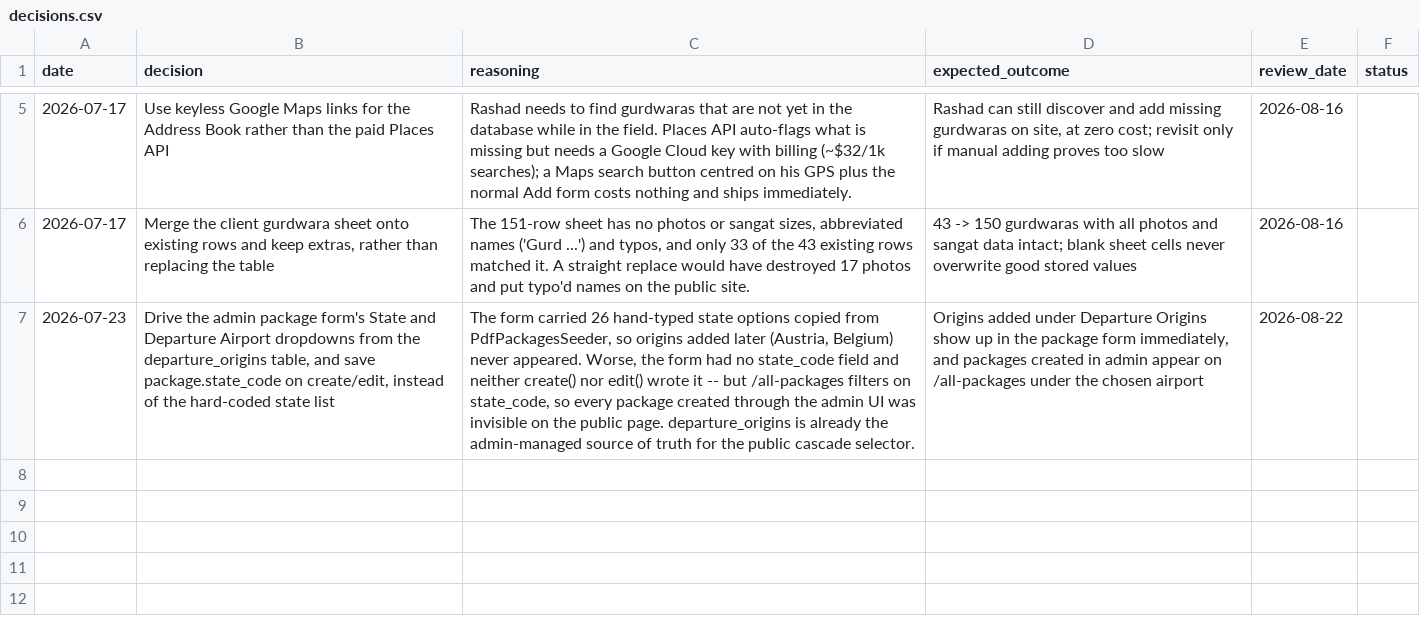
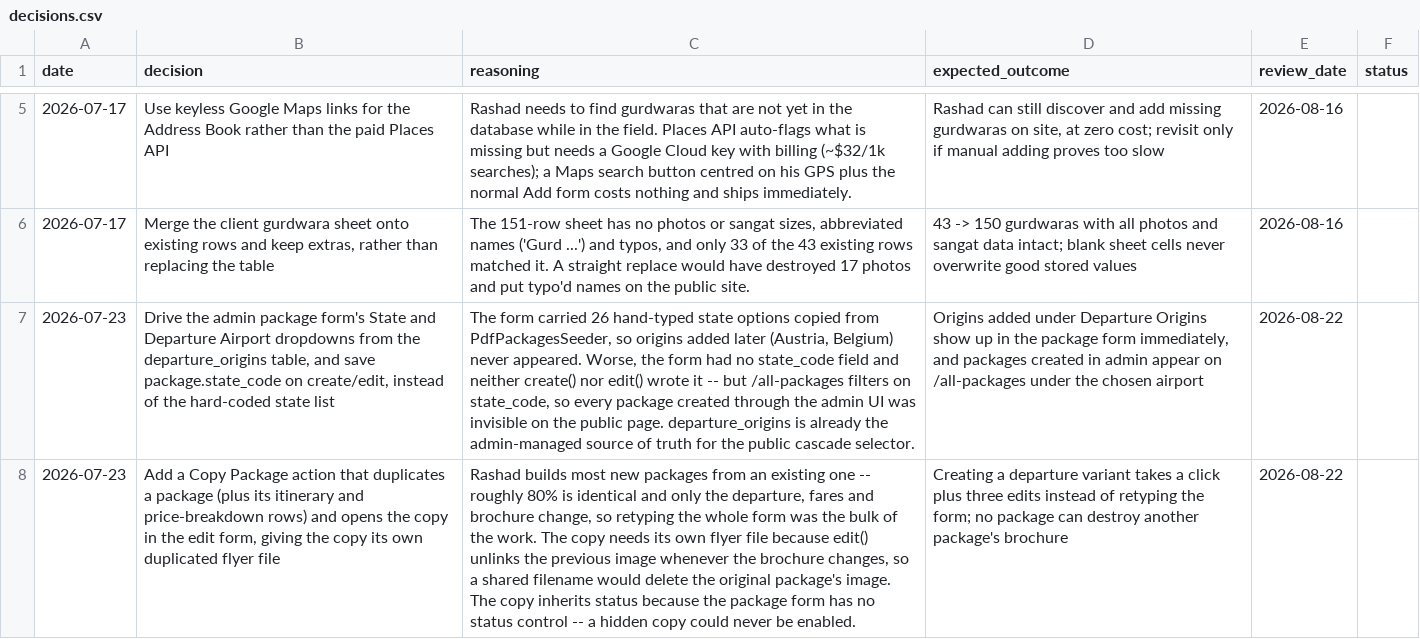
Before and after one commit to asghar786/KonnectYatra, a CSV file: memory/decisions.csv, drawn as a sheet; only a part is shown, gaps mark what is left out; the diff names each change by its address in the sheet, - before the commit and + after, or states it on an @@ line.

Commit message:
Log 2026-07-23 decision: Copy Package

```diff
--- a/memory/decisions.csv
+++ b/memory/decisions.csv
+row 8: 2026-07-23 | Add a Copy Package action that duplicates a package (plus its itinerary and price-breakdown rows) and opens the copy in the edit form, giving the copy its own duplicated flyer file | Rashad builds most new packages from an existing one -- roughly 80% is identical and only the departure, fares and brochure change, so retyping the whole form was the bulk of the work. The copy needs its own flyer file because edit() unlinks the previous image whenever the brochure changes, so a shared filename would delete the original package's image. The copy inherits status because the package form has no status control -- a hidden copy could never be enabled. | Creating a departure variant takes a click plus three edits instead of retyping the form; no package can destroy another package's brochure | 2026-08-22
```
Also changed, not shown: 1 other file.
